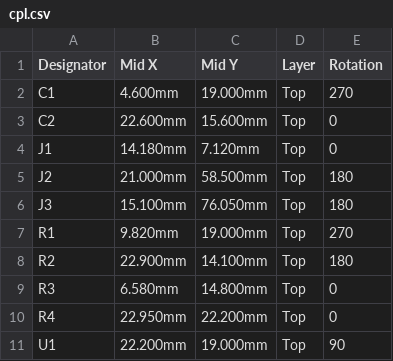
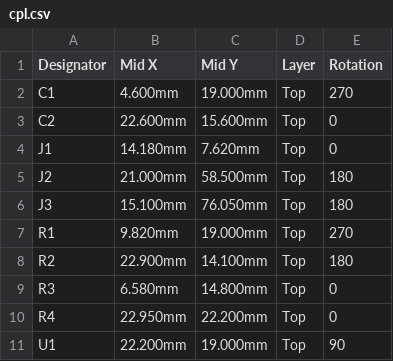
Before and after one commit to w0ts/optimist, a CSV file: hardware/sd-board/fab/cpl.csv, drawn as a sheet.

Commit message:
feat(hardware): the card 0.5 mm past the case's outside (the user)

```diff
--- a/hardware/sd-board/fab/cpl.csv
+++ b/hardware/sd-board/fab/cpl.csv
@@ -3,3 +3,3 @@ C1,4.600mm,19.000mm,Top,270
 C2,22.600mm,15.600mm,Top,0
-J1,14.180mm,7.120mm,Top,0
+J1,14.180mm,7.620mm,Top,0
 J2,21.000mm,58.500mm,Top,180
```
Also changed, not shown: 29 other files.
